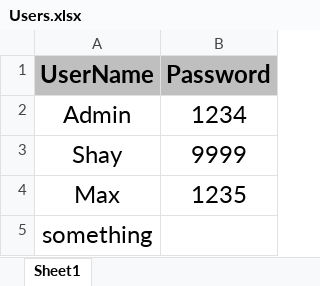
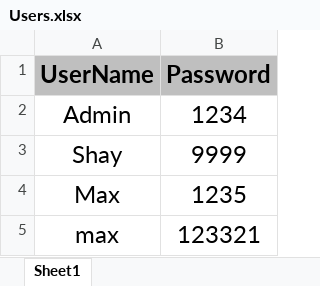
Before and after one commit to Shayhha/ProjectTesting, an Excel workbook: ProjectTesting/Excel/Users.xlsx, sheet Sheet1, drawn as a sheet; values as stored, in another font and other column widths than the file's, no borders; removed rows and columns are numbered as before the commit, all else as after; the diff names each change by its address in the sheet, - before the commit and + after, or states it on an @@ line.

```diff
--- a/ProjectTesting/Excel/Users.xlsx (sheet Sheet1)
+++ b/ProjectTesting/Excel/Users.xlsx (sheet Sheet1)
-row 5: something
+row 5: max | 123321
```
Also changed, not shown: 2 other files.
